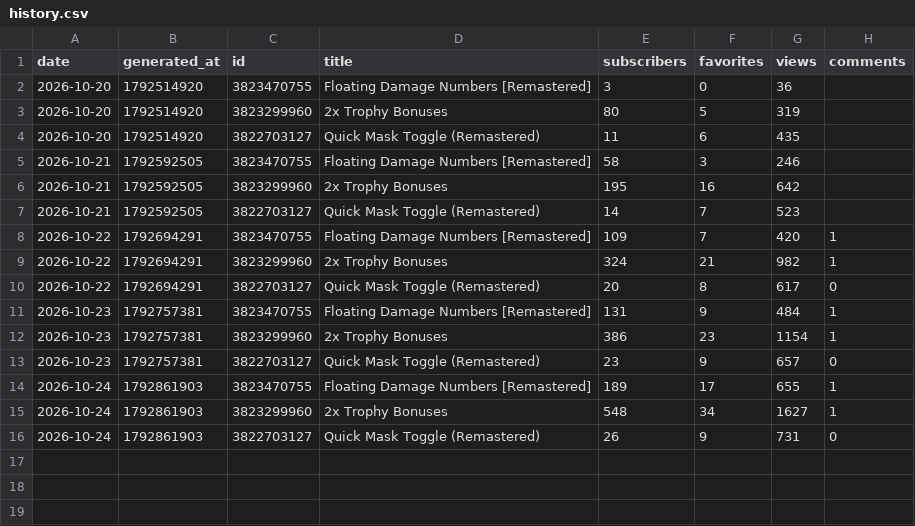
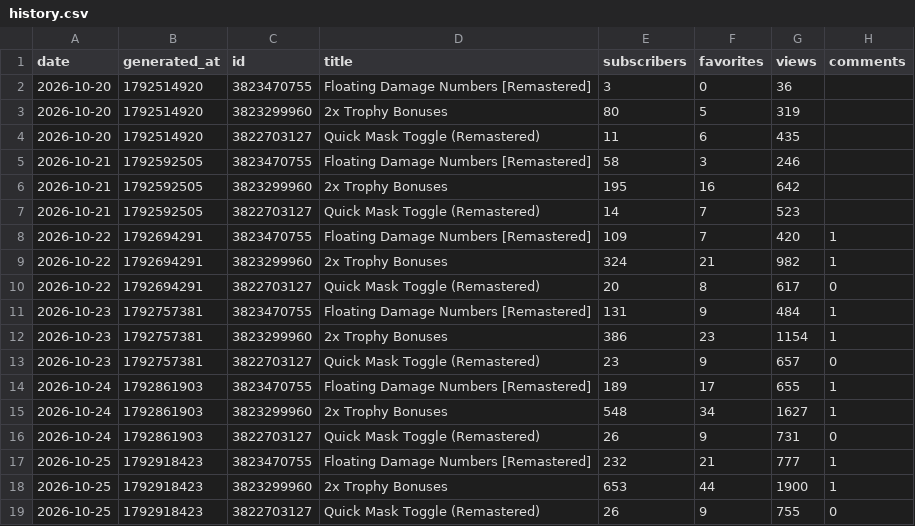
Before and after one commit to ehakantas/steam-stats, a CSV file: data/history.csv, drawn as a sheet.

```diff
--- a/data/history.csv
+++ b/data/history.csv
@@ -16 +16,4 @@ date,generated_at,id,title,subscribers,favorites,views,comments
 2026-10-24,1792861903,3822703127,Quick Mask Toggle (Remastered),26,9,731,0
+2026-10-25,1792918423,3823470755,Floating Damage Numbers [Remastered],232,21,777,1
+2026-10-25,1792918423,3823299960,2x Trophy Bonuses,653,44,1900,1
+2026-10-25,1792918423,3822703127,Quick Mask Toggle (Remastered),26,9,755,0
```
Also changed, not shown: 2 other files.
